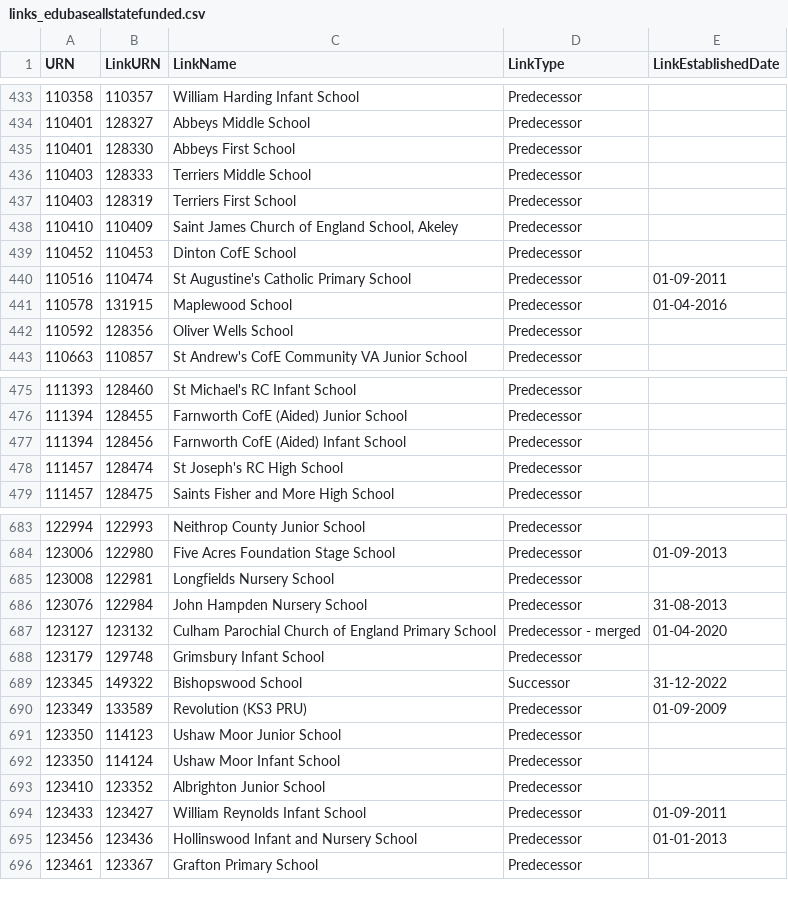
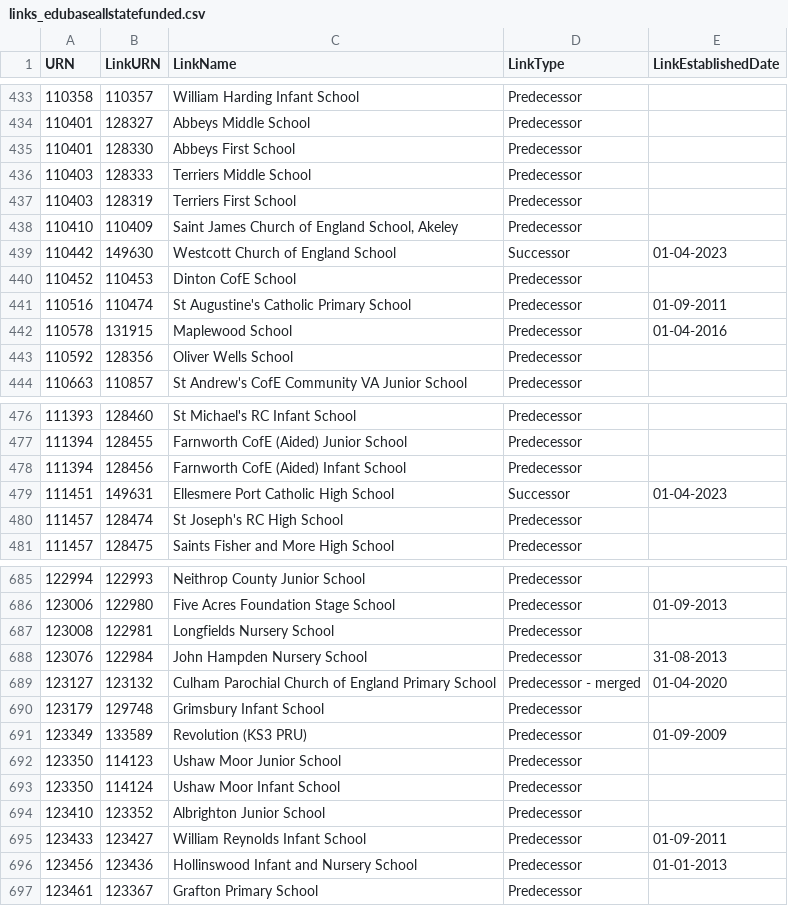
Before and after one commit to aircury/public-uk-education-data, a CSV file: edubase/state-funded/links_edubaseallstatefunded.csv, drawn as a sheet; only a part is shown, gaps mark what is left out.

Commit message:
[Cron] Updated Edubase

```diff
--- a/edubase/state-funded/links_edubaseallstatefunded.csv
+++ b/edubase/state-funded/links_edubaseallstatefunded.csv
@@ -438,2 +438,3 @@
 110410,110409,"Saint James Church of England School, Akeley","Predecessor",""
+110442,149630,"Westcott Church of England School","Successor","01-04-2023"
 110452,110453,"Dinton CofE School","Predecessor",""
@@ -477,2 +478,3 @@
 111394,128456,"Farnworth CofE (Aided) Infant School","Predecessor",""
+111451,149631,"Ellesmere Port Catholic High School","Successor","01-04-2023"
 111457,128474,"St Joseph's RC High School","Predecessor",""
@@ -688,3 +690,2 @@
 123179,129748,"Grimsbury Infant School","Predecessor",""
-123345,149322,"Bishopswood School","Successor","31-12-2022"
 123349,133589,"Revolution (KS3 PRU)","Predecessor","01-09-2009"
```
Also changed, not shown: 4 other files.
